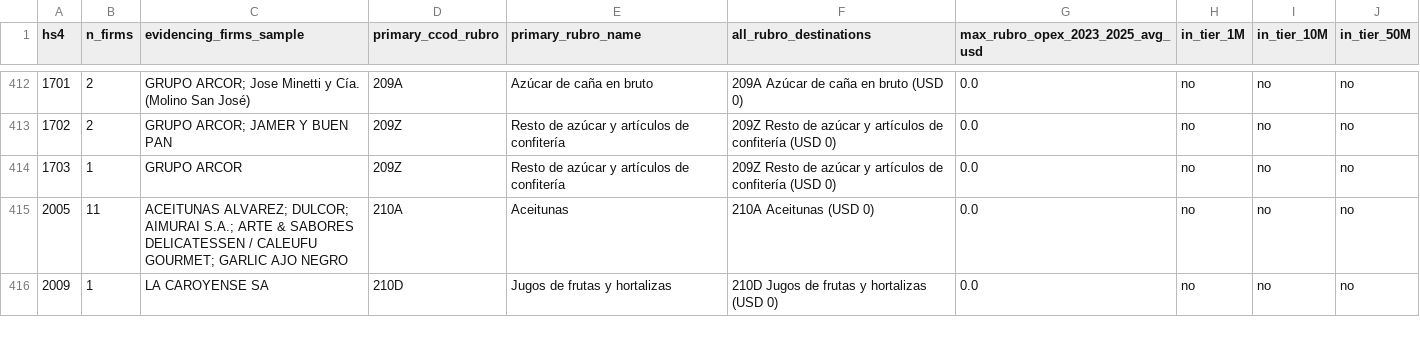
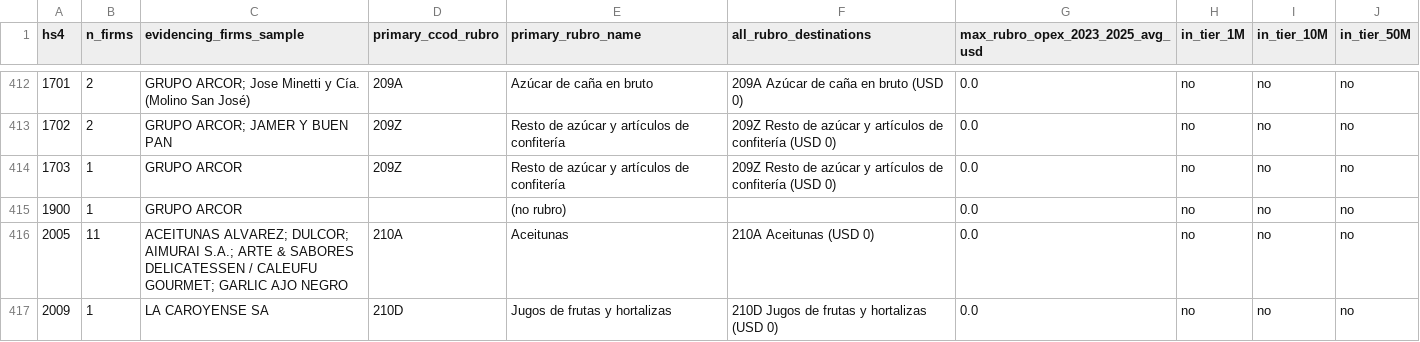
Before and after one commit to jcanas21/GL-cordoba-dashboard, a CSV file: data/hs4_presence_by_opex_threshold.csv, drawn as a sheet; only a part is shown, gaps mark what is left out; the diff names each change by its address in the sheet, - before the commit and + after, or states it on an @@ line.

```diff
--- a/data/hs4_presence_by_opex_threshold.csv
+++ b/data/hs4_presence_by_opex_threshold.csv
+row 415: 1900 | 1 | GRUPO ARCOR |  | (no rubro) |  | 0.0 | no | no | no
```
Also changed, not shown: data/05_unified_hs4_presence.csv, 2 other files.
